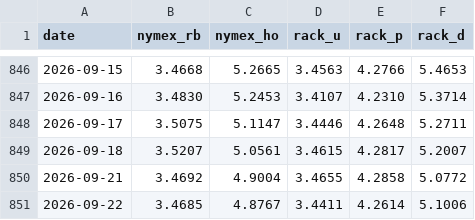
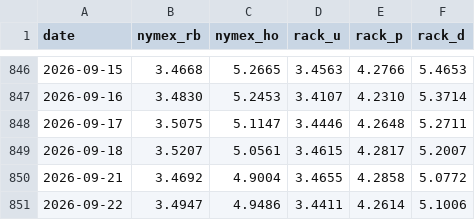
Before and after one commit to armaanmoosani/rbob-ho-fuel-tracker, a CSV file: data/graves_history.csv, drawn as a sheet; only a part is shown, gaps mark what is left out.

```diff
--- a/data/graves_history.csv
+++ b/data/graves_history.csv
@@ -850,2 +850,2 @@ date,nymex_rb,nymex_ho,rack_u,rack_p,rack_d
 2026-09-21,3.4692,4.9004,3.4655,4.2858,5.0772
-2026-09-22,3.4685,4.8767,3.4411,4.2614,5.1006
+2026-09-22,3.4947,4.9486,3.4411,4.2614,5.1006
```
Also changed, not shown: data/integrity_hashes.csv, data/nymex_settlement_provenance.csv, 6 other files.
